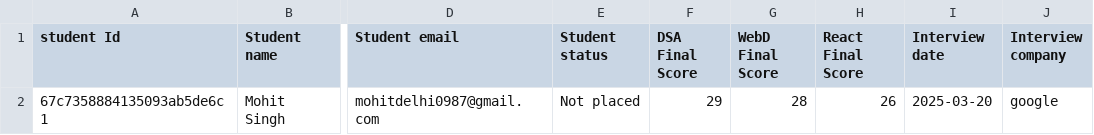
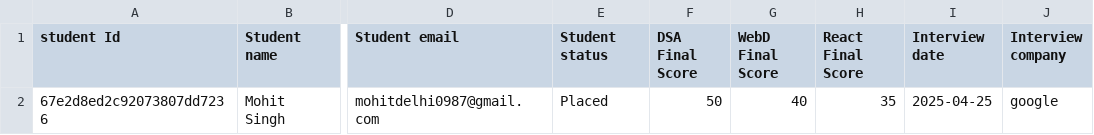
Before and after one commit to MohitSing12/Placement_Cell_app, a CSV file: uploads/studentsReport.csv, drawn as a sheet; only a part is shown, gaps mark what is left out; the diff names each change by its address in the sheet, - before the commit and + after, or states it on an @@ line.

```diff
--- a/uploads/studentsReport.csv
+++ b/uploads/studentsReport.csv
-A2 (student Id): 67c7358884135093ab5de6c1
+A2 (student Id): 67e2d8ed2c92073807dd7236
-E2 (Student status): Not placed
+E2 (Student status): Placed
-F2 (DSA Final Score): 29
+F2 (DSA Final Score): 50
-G2 (WebD Final Score): 28
+G2 (WebD Final Score): 40
-H2 (React Final Score): 26
+H2 (React Final Score): 35
-I2 (Interview date): 2025-03-20
+I2 (Interview date): 2025-04-25
```
Also changed, not shown: 3 other files.
